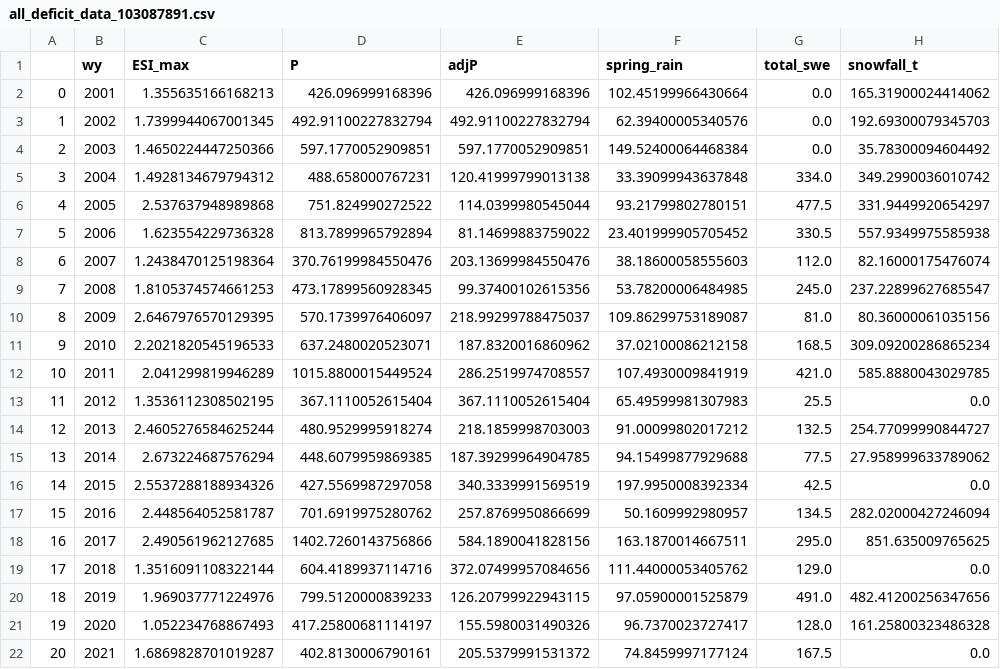
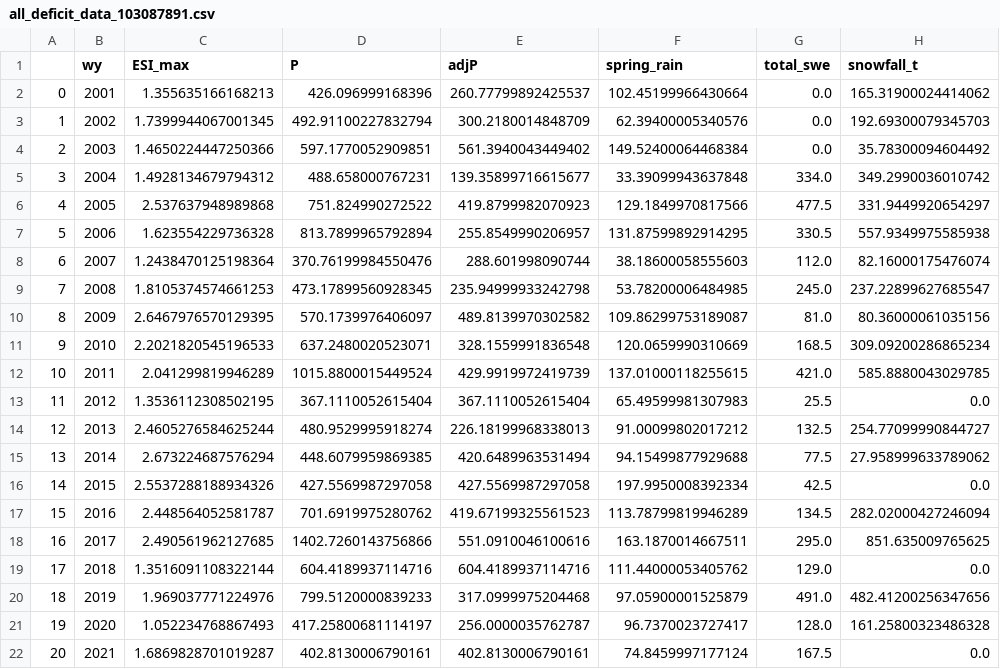
Before and after one commit to lapidesd/CA_missing_freshet, a CSV file: Data/site_data_wy_totals/all_deficit_data_103087891.csv, drawn as a sheet; only a part is shown; the diff names each change by its address in the sheet, - before the commit and + after, or states it on an @@ line.

```diff
--- a/Data/site_data_wy_totals/all_deficit_data_103087891.csv
+++ b/Data/site_data_wy_totals/all_deficit_data_103087891.csv
-E2 (adjP): 426.096999168396
+E2 (adjP): 260.77799892425537
-E3 (adjP): 492.91100227832794
+E3 (adjP): 300.2180014848709
-E4 (adjP): 597.1770052909851
+E4 (adjP): 561.3940043449402
-E5 (adjP): 120.41999799013138
+E5 (adjP): 139.35899716615677
-E6 (adjP): 114.0399980545044
+E6 (adjP): 419.8799982070923
-F6 (spring_rain): 93.21799802780151
+F6 (spring_rain): 129.1849970817566
-E7 (adjP): 81.14699883759022
+E7 (adjP): 255.8549990206957
-F7 (spring_rain): 23.401999905705452
+F7 (spring_rain): 131.87599892914295
-E8 (adjP): 203.13699984550476
+E8 (adjP): 288.601998090744
-E9 (adjP): 99.37400102615356
+E9 (adjP): 235.94999933242798
-E10 (adjP): 218.99299788475037
+E10 (adjP): 489.8139970302582
-E11 (adjP): 187.8320016860962
+E11 (adjP): 328.1559991836548
-F11 (spring_rain): 37.02100086212158
+F11 (spring_rain): 120.0659990310669
-E12 (adjP): 286.2519974708557
+E12 (adjP): 429.9919972419739
-F12 (spring_rain): 107.4930009841919
+F12 (spring_rain): 137.01000118255615
-E14 (adjP): 218.1859998703003
+E14 (adjP): 226.18199968338013
-E15 (adjP): 187.39299964904785
+E15 (adjP): 420.6489963531494
-E16 (adjP): 340.3339991569519
+E16 (adjP): 427.5569987297058
-E17 (adjP): 257.8769950866699
+E17 (adjP): 419.67199325561523
-F17 (spring_rain): 50.1609992980957
+F17 (spring_rain): 113.78799819946289
-E18 (adjP): 584.1890041828156
+E18 (adjP): 551.0910046100616
-E19 (adjP): 372.07499957084656
+E19 (adjP): 604.4189937114716
-E20 (adjP): 126.20799922943115
+E20 (adjP): 317.0999975204468
-E21 (adjP): 155.5980031490326
+E21 (adjP): 256.0000035762787
-E22 (adjP): 205.5379991531372
+E22 (adjP): 402.8130006790161
```
Also changed, not shown: Data/site_data_wy_totals/all_deficit_data_10336645.csv, Data/site_data_wy_totals/all_deficit_data_10336660.csv, 4 other files.
